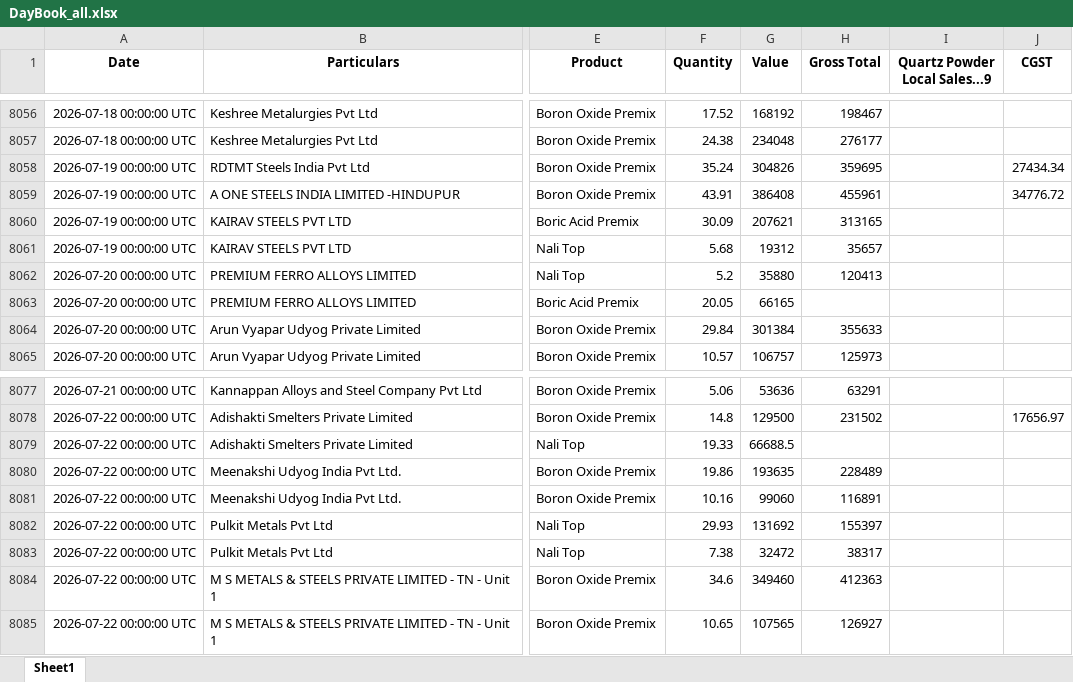
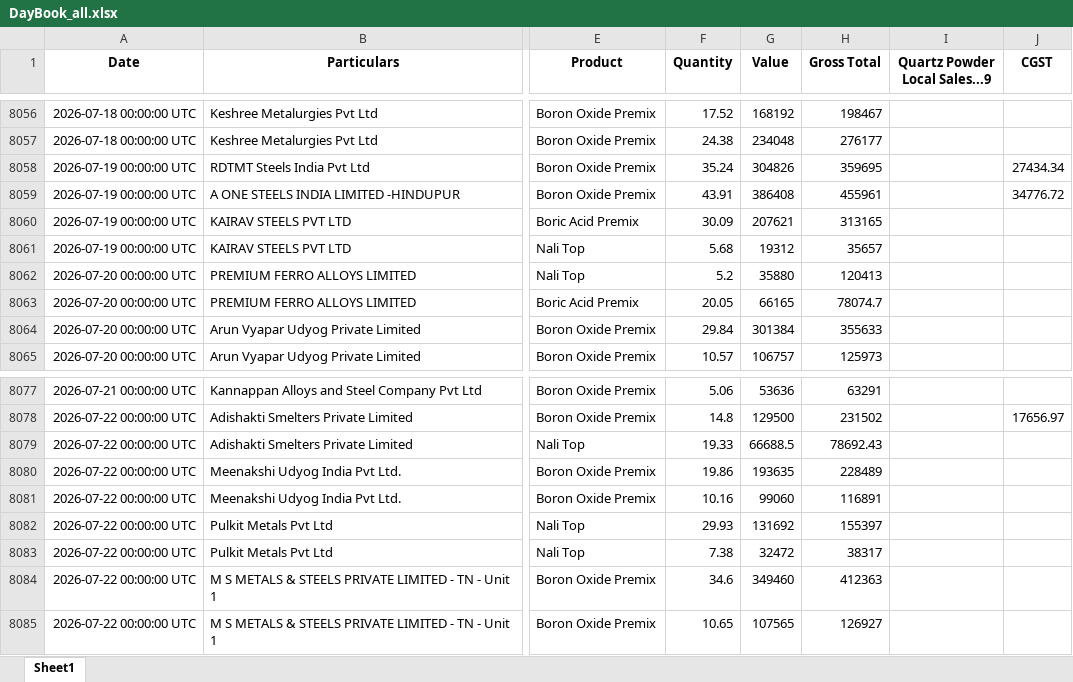
Before and after one commit to obhutara/SalesDashboard, an Excel workbook: src/DayBook_all.xlsx, sheet Sheet1, drawn as a sheet; only a part is shown, gaps mark what is left out; values as stored, in another font and other column widths than the file's, no borders; the diff covers the shown part only; the diff names each change by its address in the sheet, - before the commit and + after, or states it on an @@ line.

```diff
--- a/src/DayBook_all.xlsx (sheet Sheet1)
+++ b/src/DayBook_all.xlsx (sheet Sheet1)
-H8063 (Gross Total): (empty)
+H8063 (Gross Total): 78074.7
-H8079 (Gross Total): (empty)
+H8079 (Gross Total): 78692.43
```
Also changed, not shown: 7 edited cells elsewhere in this sheet, src/customers.xlsx.
